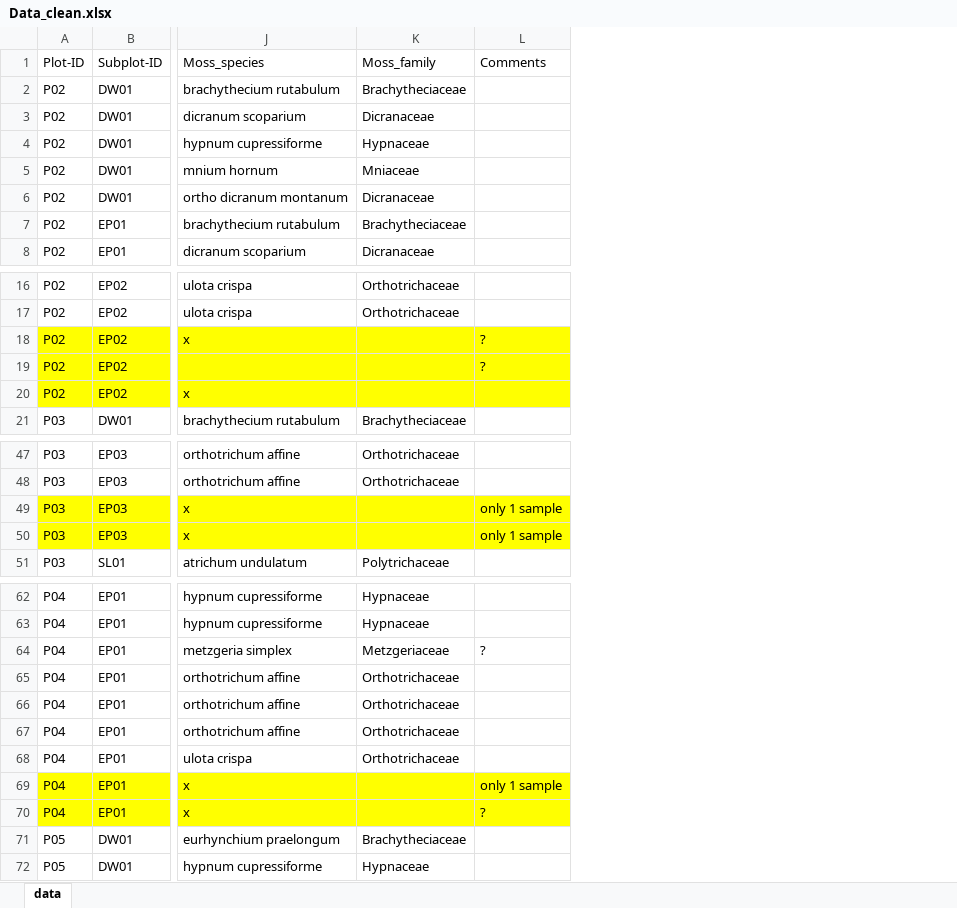
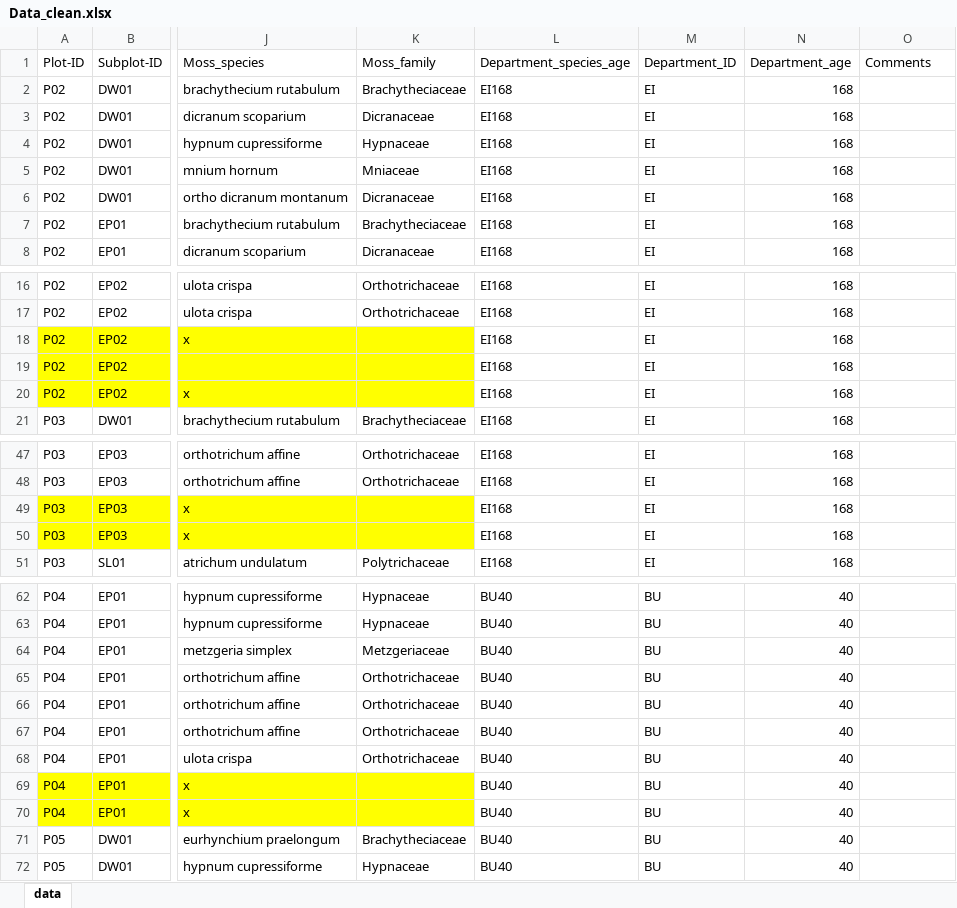
Before and after one commit to GeoMOER-Students-Space/Envimaster-BioGeo, an Excel workbook: field_data/stage_3/Data_clean.xlsx, sheet data, drawn as a sheet; only a part is shown, gaps mark what is left out; values as stored, in another font and other column widths than the file's, no borders; addresses are those after the commit; the diff covers the shown part only; the diff names each change by its address in the sheet, - before the commit and + after, or states it on an @@ line.

```diff
--- a/field_data/stage_3/Data_clean.xlsx (sheet data)
+++ b/field_data/stage_3/Data_clean.xlsx (sheet data)
+column L (Department_species_age), rows 2-8: all EI168; rows 16-21: all EI168; rows 47-51: all EI168; rows 62-72: all BU40
+column M (Department_ID), rows 2-8: all EI; rows 16-21: all EI; rows 47-51: all EI; rows 62-72: all BU
+column N (Department_age), rows 2-8: all 168; rows 16-21: all 168; rows 47-51: all 168; rows 62-72: all 40
-O18:O19 (Comments): ?
+O18:O19 (Comments): (empty)
-O18:O20 fill: #FFFF00
+O18:O20 fill: none
-O49:O50 (Comments): only 1 sample
+O49:O50 (Comments): (empty)
-O49:O50 fill: #FFFF00
+O49:O50 fill: none
-O64 (Comments): ?
+O64 (Comments): (empty)
-O69 (Comments): only 1 sample
+O69 (Comments): (empty)
-O69:O70 fill: #FFFF00
+O69:O70 fill: none
-O70 (Comments): ?
+O70 (Comments): (empty)
```
Also changed, not shown: 4 edited cells and cell formats elsewhere in this sheet, field_data/stage_3/Mainplot.xlsx, 2 other files.
